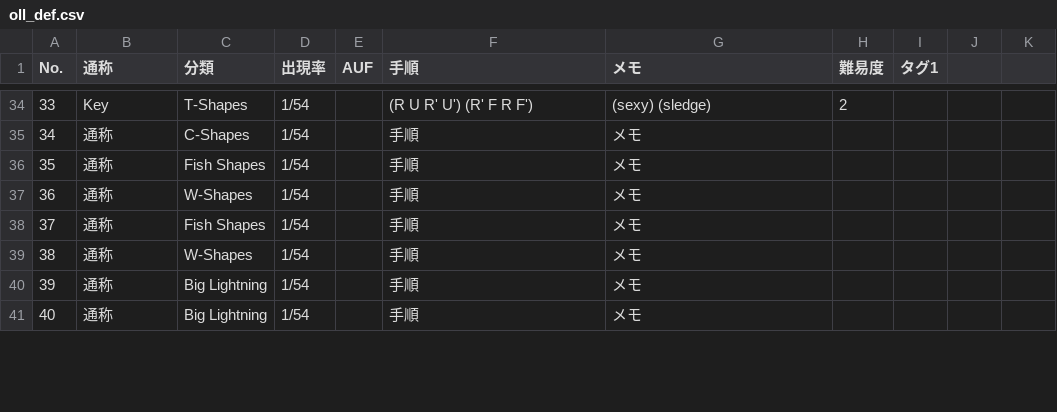
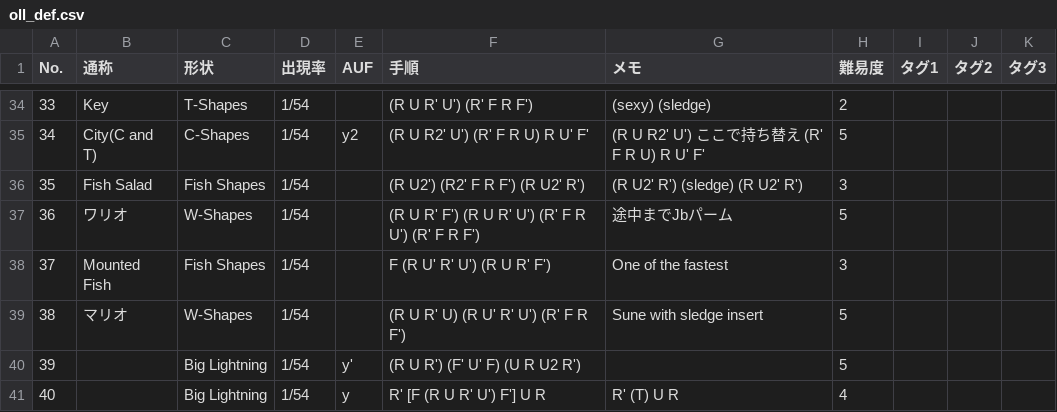
Before and after one commit to yukikkawa/rubiks-cube-training, a CSV file: cfop/oll_def.csv, drawn as a sheet; only a part is shown, gaps mark what is left out; the diff covers the shown part only.

```diff
--- a/cfop/oll_def.csv
+++ b/cfop/oll_def.csv
@@ -1 +1 @@
-No.,通称,分類,出現率,AUF,手順,メモ,難易度,タグ1
+No.,通称,形状,出現率,AUF,手順,メモ,難易度,タグ1,タグ2,タグ3
@@ -35,7 +35,7 @@ No.,通称,分類,出現率,AUF,手順,メモ,難易度,タグ1
-34,通称,C-Shapes,1/54,,手順,メモ,,
-35,通称,Fish Shapes,1/54,,手順,メモ,,
-36,通称,W-Shapes,1/54,,手順,メモ,,
-37,通称,Fish Shapes,1/54,,手順,メモ,,
-38,通称,W-Shapes,1/54,,手順,メモ,,
-39,通称,Big Lightning,1/54,,手順,メモ,,
-40,通称,Big Lightning,1/54,,手順,メモ,,
+34,City(C and T),C-Shapes,1/54,y2,(R U R2' U') (R' F R U) R U' F',(R U R2' U') ここで持ち替え (R' F R U) R U' F',5,,,
+35,Fish Salad,Fish Shapes,1/54,,(R U2') (R2' F R F') (R U2' R'),(R U2' R') (sledge) (R U2' R'),3,,,
+36,ワリオ,W-Shapes,1/54,,(R U R' F') (R U R' U') (R' F R U') (R' F R F'),途中までJbパーム,5,,,
+37,Mounted Fish,Fish Shapes,1/54,,F (R U' R' U') (R U R' F'),One of the fastest,3,,,
+38,マリオ,W-Shapes,1/54,,(R U R' U) (R U' R' U') (R' F R F'),Sune with sledge insert,5,,,
+39,,Big Lightning,1/54,y',(R U R') (F' U' F) (U R U2 R'),,5,,,
+40,,Big Lightning,1/54,y ,R' [F (R U R' U') F'] U R,R' (T) U R,4,,,
```
Also changed, not shown: 104 edited cells elsewhere in this file, 1 other file.
